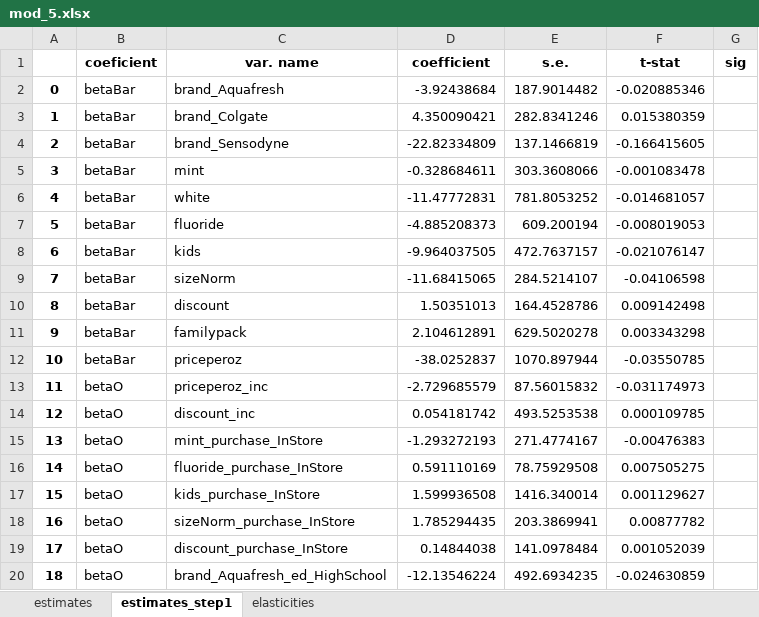
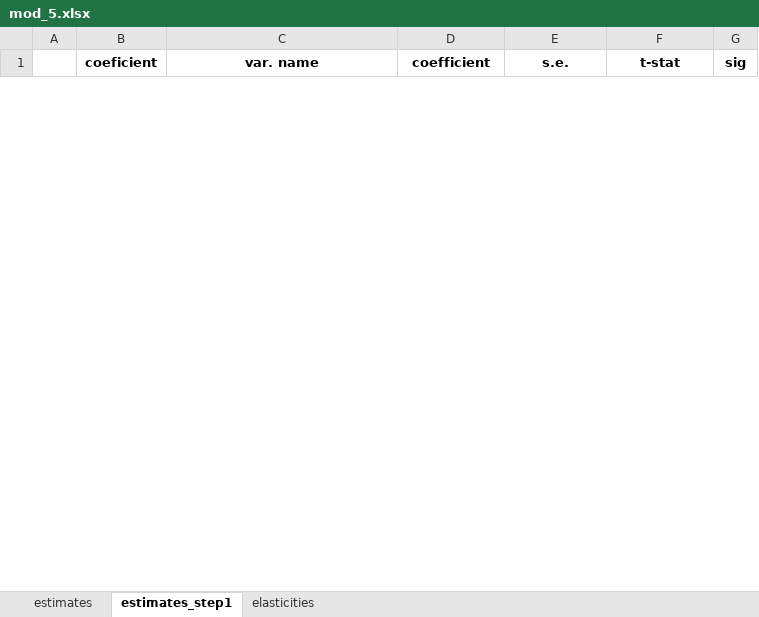
Before and after one commit to robamadour/ps2_IO2, an Excel workbook: outputs/mod_5.xlsx, sheet estimates_step1, drawn as a sheet; only a part is shown; values as stored, in another font and other column widths than the file's, no borders; removed rows and columns are numbered as before the commit, all else as after; the diff covers the shown part only; the diff names each change by its address in the sheet, - before the commit and + after, or states it on an @@ line.

```diff
--- a/outputs/mod_5.xlsx (sheet estimates_step1)
+++ b/outputs/mod_5.xlsx (sheet estimates_step1)
-row 2: 0 | betaBar | brand_Aquafresh | -3.92438684 | 187.9014482 | -0.020885346
-row 3: 1 | betaBar | brand_Colgate | 4.350090421 | 282.8341246 | 0.015380359
-row 4: 2 | betaBar | brand_Sensodyne | -22.82334809 | 137.1466819 | -0.166415605
-row 5: 3 | betaBar | mint | -0.328684611 | 303.3608066 | -0.001083478
-row 6: 4 | betaBar | white | -11.47772831 | 781.8053252 | -0.014681057
-row 7: 5 | betaBar | fluoride | -4.885208373 | 609.200194 | -0.008019053
-row 8: 6 | betaBar | kids | -9.964037505 | 472.7637157 | -0.021076147
-row 9: 7 | betaBar | sizeNorm | -11.68415065 | 284.5214107 | -0.04106598
-row 10: 8 | betaBar | discount | 1.50351013 | 164.4528786 | 0.009142498
-row 11: 9 | betaBar | familypack | 2.104612891 | 629.5020278 | 0.003343298
-row 12: 10 | betaBar | priceperoz | -38.0252837 | 1070.897944 | -0.03550785
-row 13: 11 | betaO | priceperoz_inc | -2.729685579 | 87.56015832 | -0.031174973
-row 14: 12 | betaO | discount_inc | 0.054181742 | 493.5253538 | 0.000109785
-row 15: 13 | betaO | mint_purchase_InStore | -1.293272193 | 271.4774167 | -0.00476383
-row 16: 14 | betaO | fluoride_purchase_InStore | 0.591110169 | 78.75929508 | 0.007505275
-row 17: 15 | betaO | kids_purchase_InStore | 1.599936508 | 1416.340014 | 0.001129627
-row 18: 16 | betaO | sizeNorm_purchase_InStore | 1.785294435 | 203.3869941 | 0.00877782
-row 19: 17 | betaO | discount_purchase_InStore | 0.14844038 | 141.0978484 | 0.001052039
-row 20: 18 | betaO | brand_Aquafresh_ed_HighSchool | -12.13546224 | 492.6934235 | -0.024630859
```
Also changed, not shown: 28 added rows and 15 removed rows elsewhere in this sheet, sheet estimates, sheet elasticities, outputs/Tables_format.xlsx, outputs/mod_3.xlsx, 2 other files.
